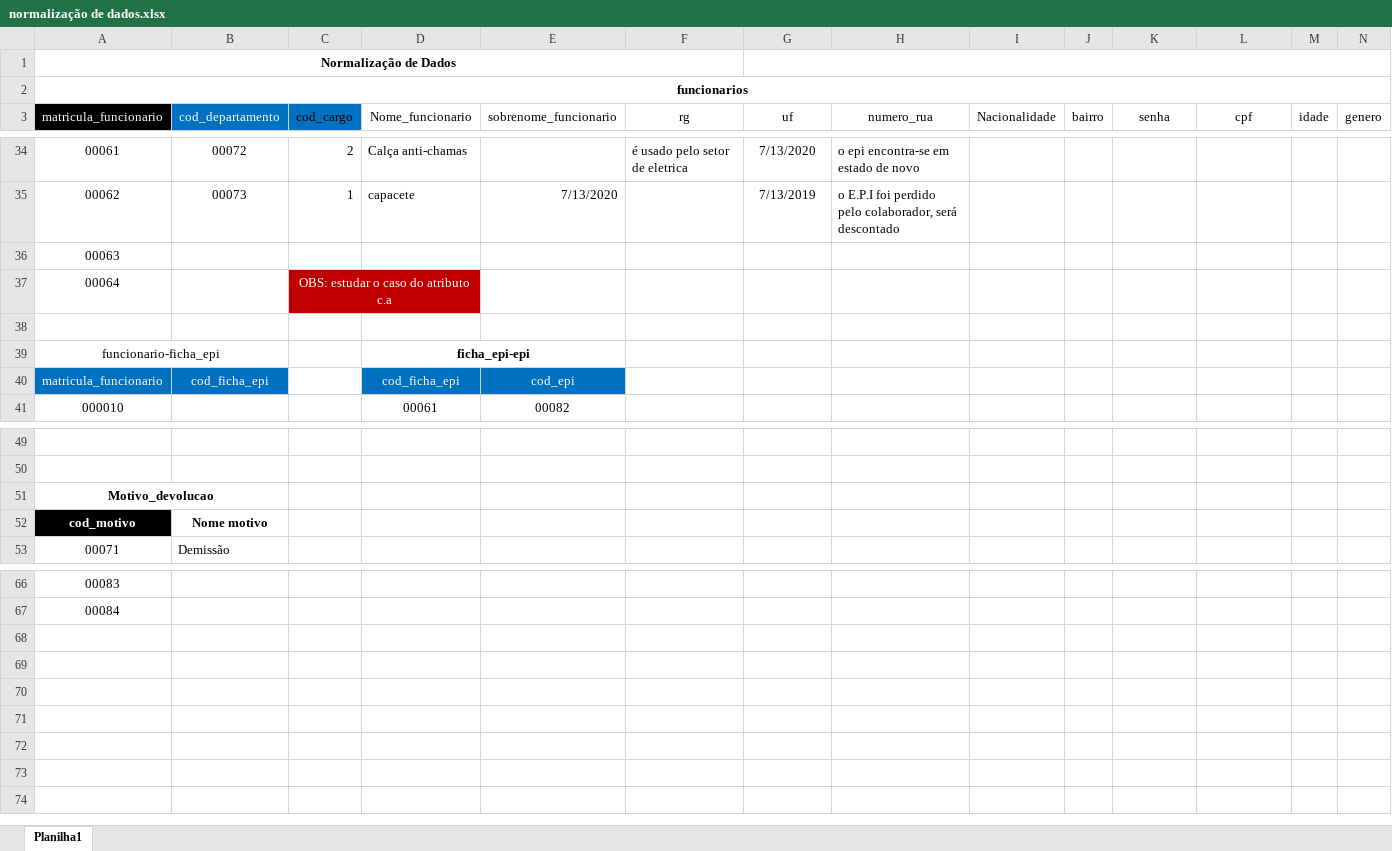
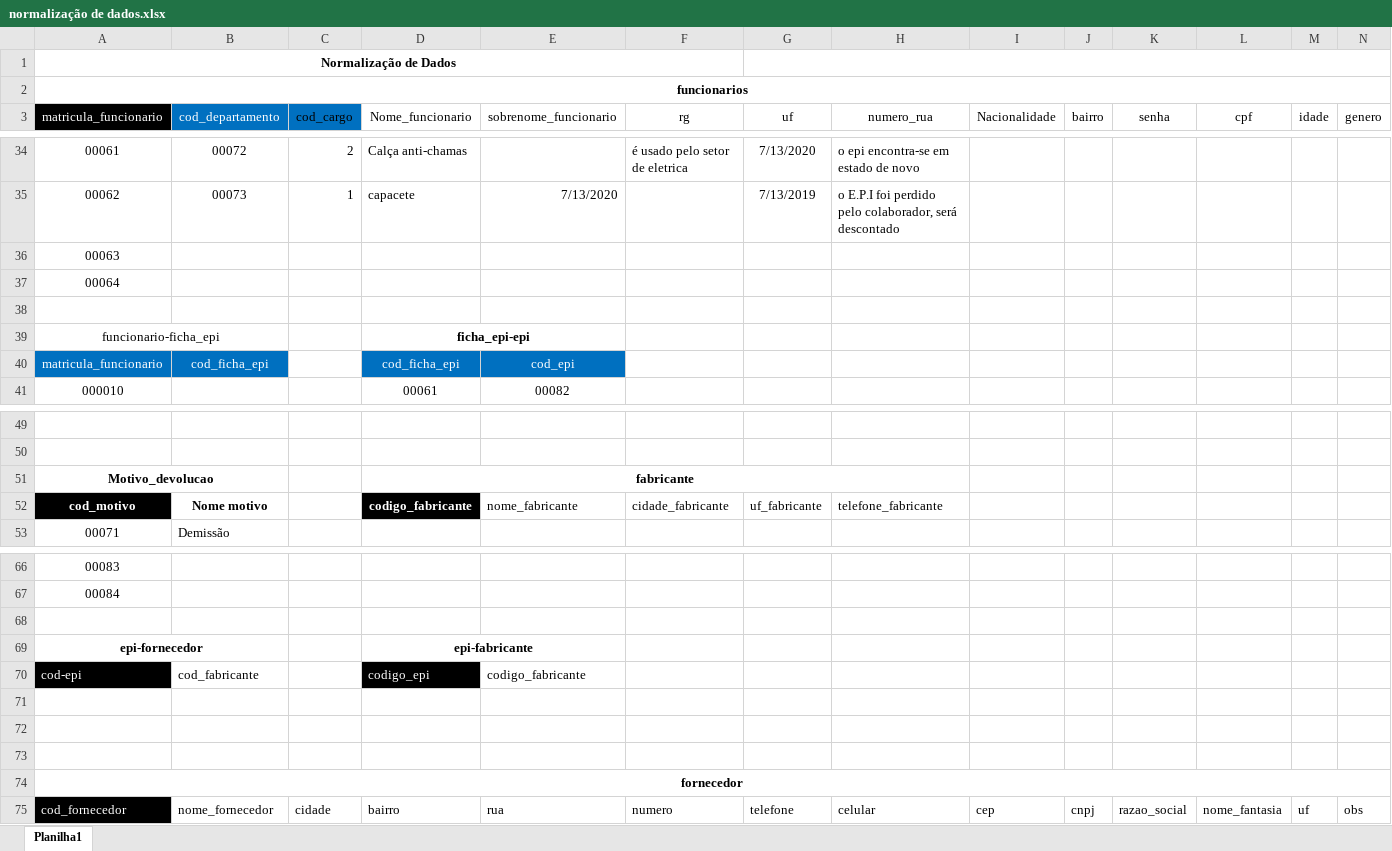
Before and after one commit to fabioportovasques/tcc, an Excel workbook: normalização de dados.xlsx, sheet Planilha1, drawn as a sheet; only a part is shown, gaps mark what is left out; values as stored, in another font and other column widths than the file's, no borders; removed rows and columns are numbered as before the commit, all else as after; rows hold the shown columns only; the diff names each change by its address in the sheet, - before the commit and + after, or states it on an @@ line.

```diff
--- a/normalização de dados.xlsx (sheet Planilha1)
+++ b/normalização de dados.xlsx (sheet Planilha1)
-C37 (cod_cargo): OBS: estudar o caso do atributo c.a
+C37 (cod_cargo): (empty)
-C37:D37 fill: #C00000
+C37:D37 fill: none
-C37:D37 merged
-D51 (Nome_funcionario): (empty)
+D51 (Nome_funcionario): fabricante
+D51:H51 merged
-row 52: cod_motivo | Nome motivo
+row 52: cod_motivo | Nome motivo |  | codigo_fabricante | nome_fabricante | cidade_fabricante | uf_fabricante | telefone_fabricante
+row 68: (empty)
+row 69: epi-fornecedor |  |  | epi-fabricante
+row 70: cod-epi | cod_fabricante |  | codigo_epi | codigo_fabricante
+row 71: (empty)
+row 72: (empty)
+row 73: (empty)
+row 74: fornecedor
+row 75: cod_fornecedor | nome_fornecedor | cidade | bairro | rua | numero | telefone | celular | cep | cnpj | razao_social | nome_fantasia | uf | obs
```
Also changed, not shown: 2 other files.
